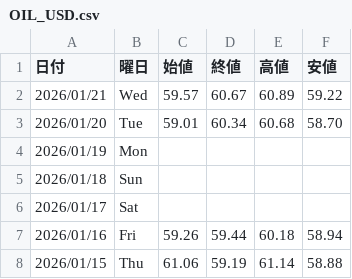
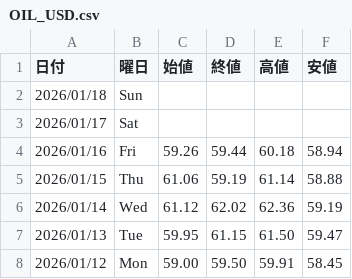
Before and after one commit to Yoshihiro-Okinaga/StockData, a CSV file: FXCFDNightly/OIL_USD.csv, drawn as a sheet; only a part is shown; the shorter side is filled out with more unchanged rows; the diff names each change by its address in the sheet, - before the commit and + after, or states it on an @@ line.

```diff
--- a/FXCFDNightly/OIL_USD.csv
+++ b/FXCFDNightly/OIL_USD.csv
-row 2: 2026/01/21 | Wed | 59.57 | 60.67 | 60.89 | 59.22
-row 3: 2026/01/20 | Tue | 59.01 | 60.34 | 60.68 | 58.70
-row 4: 2026/01/19 | Mon
```
Also changed, not shown: FXCFDNightly/GOLD_USD.csv, FXCFDNightly/JAPAN255_Futures.csv, 25 other files.
